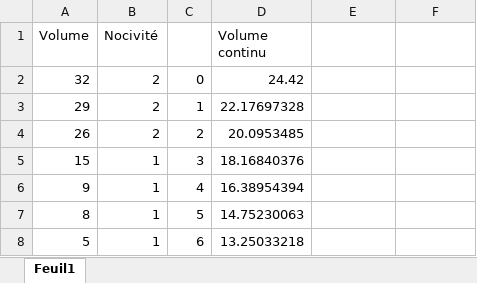
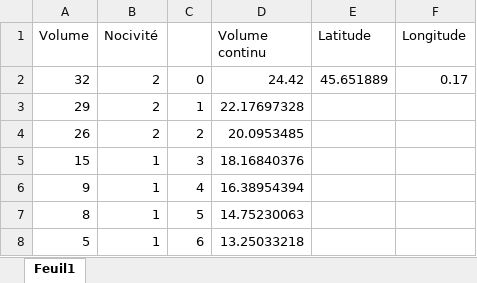
Before and after one commit to alckh/WDPII, an Excel workbook: BDD/BDD_QuartierAise.xlsx, sheet Feuil1, drawn as a sheet; only a part is shown; values as stored, in another font and other column widths than the file's, no borders; the diff names each change by its address in the sheet, - before the commit and + after, or states it on an @@ line.

```diff
--- a/BDD/BDD_QuartierAise.xlsx (sheet Feuil1)
+++ b/BDD/BDD_QuartierAise.xlsx (sheet Feuil1)
-E1: (empty)
+E1: Latitude
-F1: (empty)
+F1: Longitude
-E2 (Latitude): (empty)
+E2 (Latitude): 45.651889
-F2 (Longitude): (empty)
+F2 (Longitude): 0.17
```
Also changed, not shown: BDD/BDD_Chantier.xlsx, BDD/BDD_Discotheque.xlsx, 6 other files.
